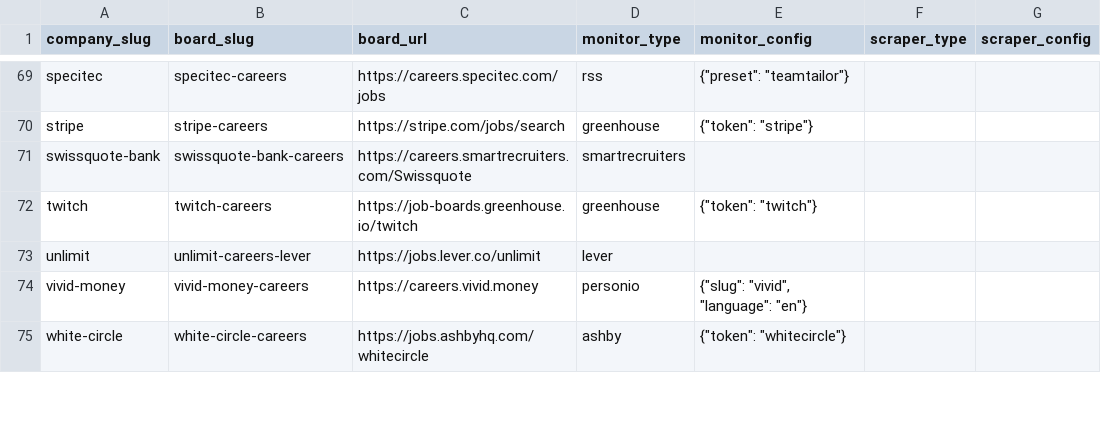
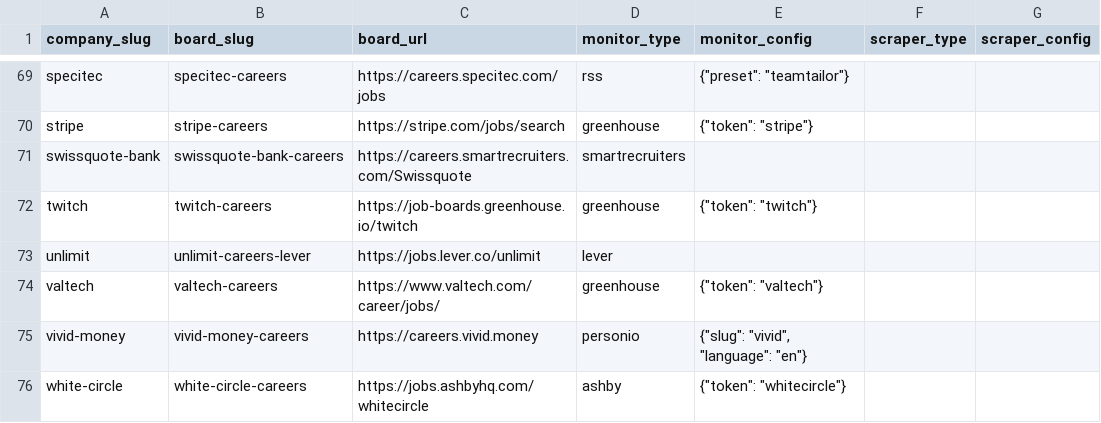
Before and after one commit to colophon-group/jobseek, a CSV file: apps/crawler/data/boards.csv, drawn as a sheet; only a part is shown, gaps mark what is left out.

```diff
--- a/apps/crawler/data/boards.csv
+++ b/apps/crawler/data/boards.csv
@@ -73,2 +73,3 @@ twitch,twitch-careers,https://job-boards.greenhouse.io/twitch,greenhouse,"{""tok
 unlimit,unlimit-careers-lever,https://jobs.lever.co/unlimit,lever,,,
+valtech,valtech-careers,https://www.valtech.com/career/jobs/,greenhouse,"{""token"": ""valtech""}",,
 vivid-money,vivid-money-careers,https://careers.vivid.money,personio,"{""slug"": ""vivid"", ""language"": ""en""}",,
```
Also changed, not shown: apps/crawler/data/companies.csv, 2 other files.
